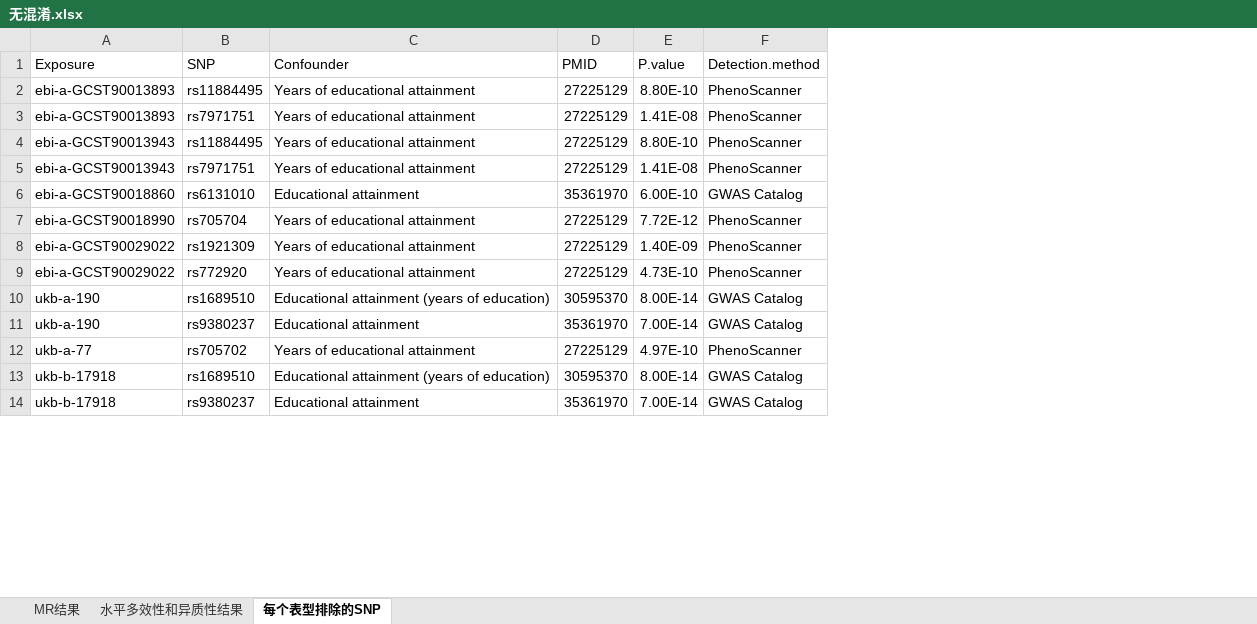
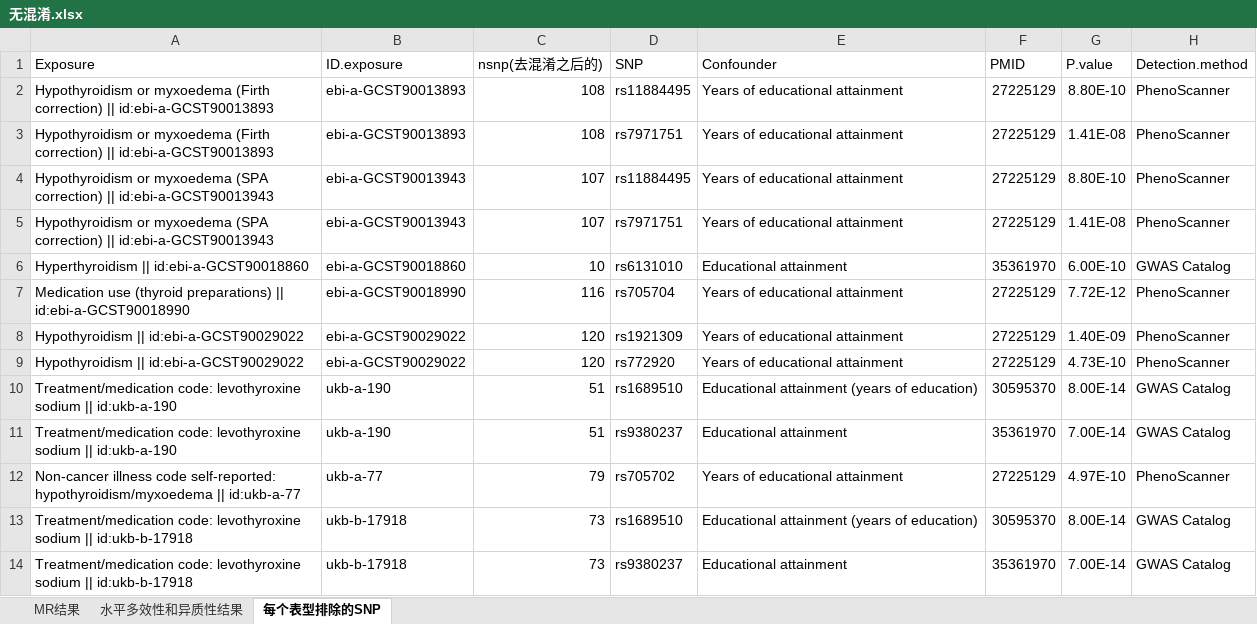
Before and after one commit to chide-org/MR-delirium, an Excel workbook: 甲状腺暴露组正向MR分析结果/汇总数据/无混淆.xlsx, sheet 每个表型排除的SNP, drawn as a sheet; only a part is shown; values as stored, in another font and other column widths than the file's, no borders; addresses are those after the commit; the diff names each change by its address in the sheet, - before the commit and + after, or states it on an @@ line.

```diff
--- a/甲状腺暴露组正向MR分析结果/汇总数据/无混淆.xlsx (sheet 每个表型排除的SNP)
+++ b/甲状腺暴露组正向MR分析结果/汇总数据/无混淆.xlsx (sheet 每个表型排除的SNP)
+column A (Exposure), rows 2-14: Hypothyroidism or myxoedema (Firth correction) || id:ebi-a-GCST90013893 | Hypothyroidism or myxoedema (Firth correction) || id:ebi-a-GCST90013893 | Hypothyroidism or myxoedema (SPA correction) || id:ebi-a-GCST90013943 | Hypothyroidism or myxoedema (SPA correction) || id:ebi-a-GCST90013943 | Hyperthyroidism || id:ebi-a-GCST90018860 | Medication use (thyroid preparations) || id:ebi-a-GCST90018990 | Hypothyroidism || id:ebi-a-GCST90029022 | Hypothyroidism || id:ebi-a-GCST90029022 | Treatment/medication code: levothyroxine sodium || id:ukb-a-190 | Treatment/medication code: levothyroxine sodium || id:ukb-a-190 | Non-cancer illness code self-reported: hypothyroidism/myxoedema || id:ukb-a-77 | Treatment/medication code: levothyroxine sodium || id:ukb-b-17918 | Treatment/medication code: levothyroxine sodium || id:ukb-b-17918
+column C (nsnp(去混淆之后的)), rows 2-14: 108 | 108 | 107 | 107 | 10 | 116 | 120 | 120 | 51 | 51 | 79 | 73 | 73
-B1: Exposure
+B1: ID.exposure
```
Also changed, not shown: sheet MR结果, 甲状腺暴露组正向MR分析结果/汇总数据/含混淆因素.xlsx, 26 other files.
